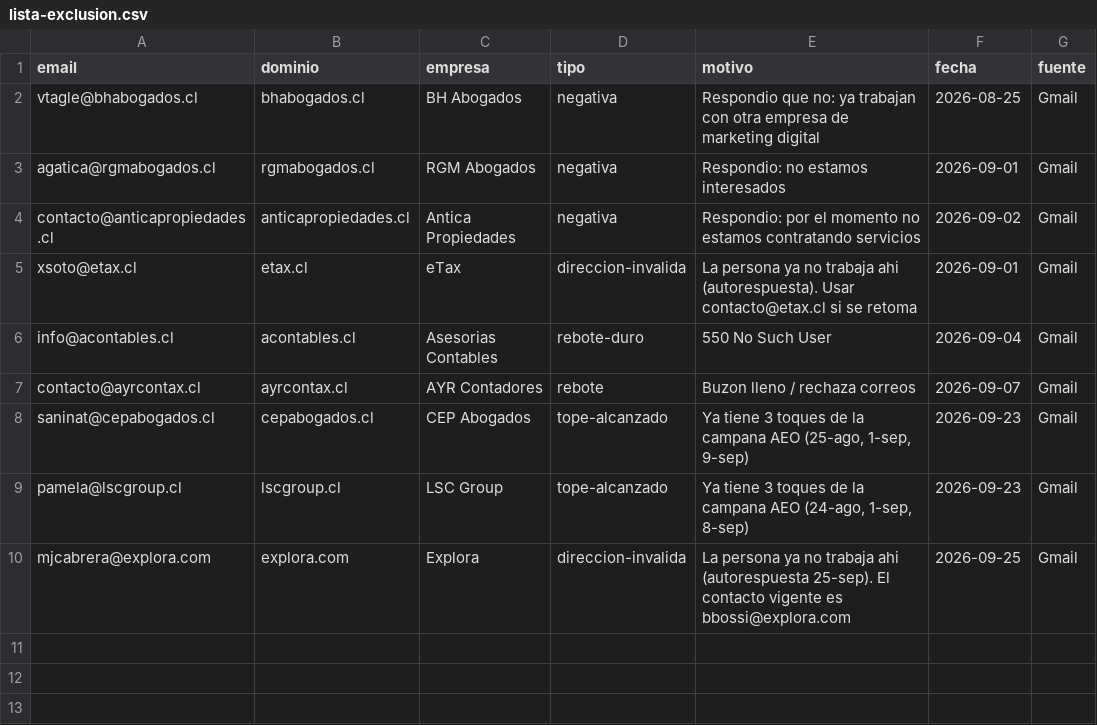
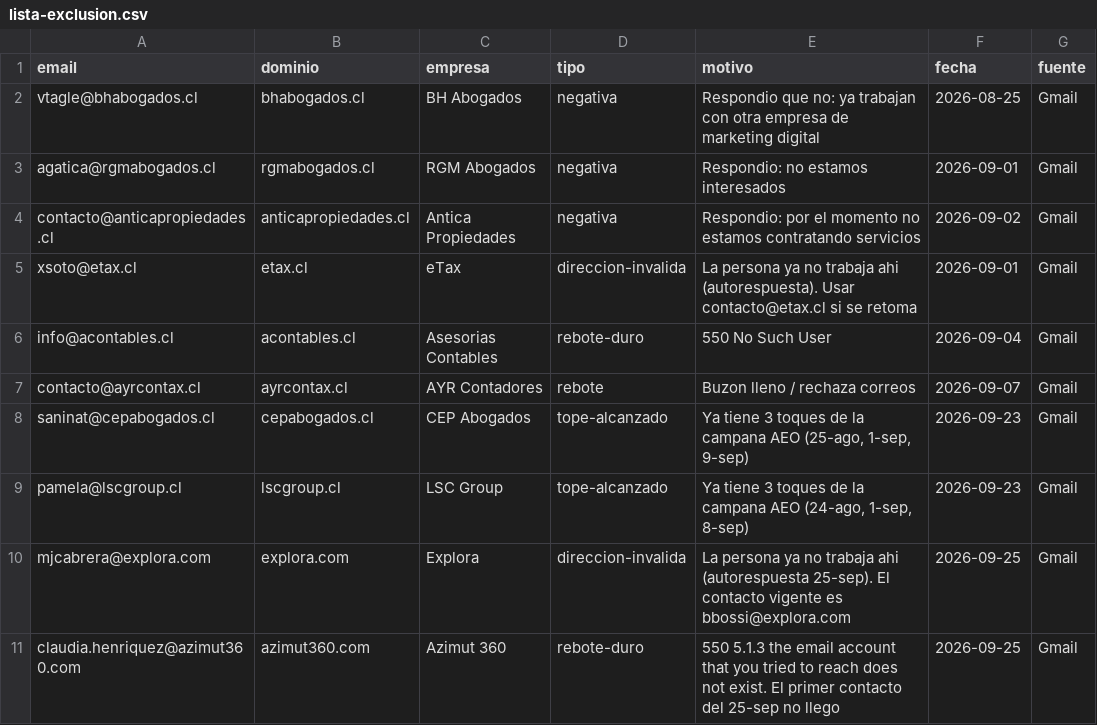
Before and after one commit to rvalleespin/spindlelab, a CSV file: ventas/lista-exclusion.csv, drawn as a sheet.

```diff
--- a/ventas/lista-exclusion.csv
+++ b/ventas/lista-exclusion.csv
@@ -10 +10,2 @@ pamela@lscgroup.cl,lscgroup.cl,LSC Group,tope-alcanzado,"Ya tiene 3 toques de la
 mjcabrera@explora.com,explora.com,Explora,direccion-invalida,"La persona ya no trabaja ahi (autorespuesta 25-sep). El contacto vigente es bbossi@explora.com",2026-09-25,Gmail
+claudia.henriquez@azimut360.com,azimut360.com,Azimut 360,rebote-duro,"550 5.1.3 the email account that you tried to reach does not exist. El primer contacto del 25-sep no llego",2026-09-25,Gmail
```
